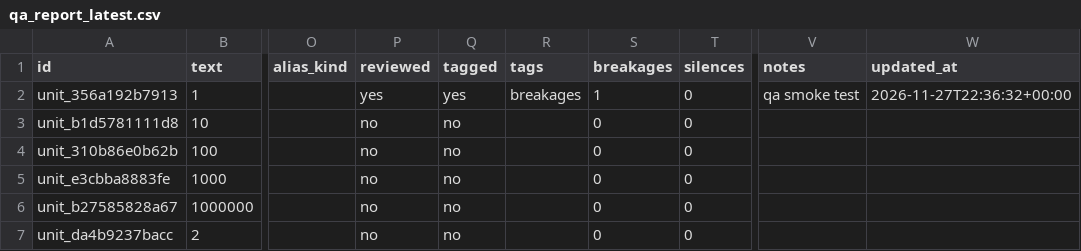
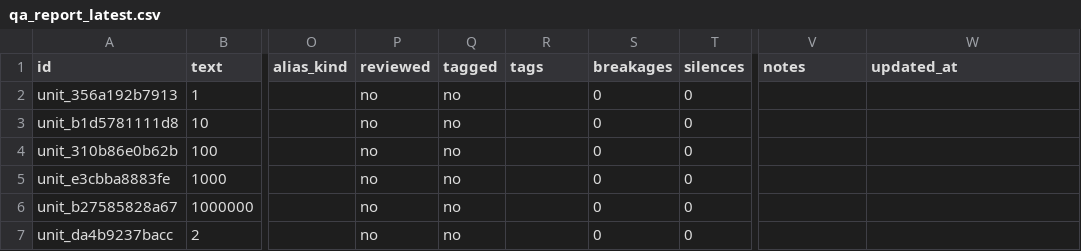
Before and after one commit to jacobtser/happy-cleaning, a CSV file: dangme_tts_qa_reports/qa_report_latest.csv, drawn as a sheet; only a part is shown, gaps mark what is left out; the diff names each change by its address in the sheet, - before the commit and + after, or states it on an @@ line.

```diff
--- a/dangme_tts_qa_reports/qa_report_latest.csv
+++ b/dangme_tts_qa_reports/qa_report_latest.csv
-P2 (reviewed): yes
+P2 (reviewed): no
-Q2 (tagged): yes
+Q2 (tagged): no
-R2 (tags): breakages
+R2 (tags): (empty)
-S2 (breakages): 1
+S2 (breakages): 0
-V2 (notes): qa smoke test
+V2 (notes): (empty)
-W2 (updated_at): 2026-11-27T22:36:32+00:00
+W2 (updated_at): (empty)
```
Also changed, not shown: dangme_tts_qa_reports/qa_issues_latest.csv, 3 other files.
